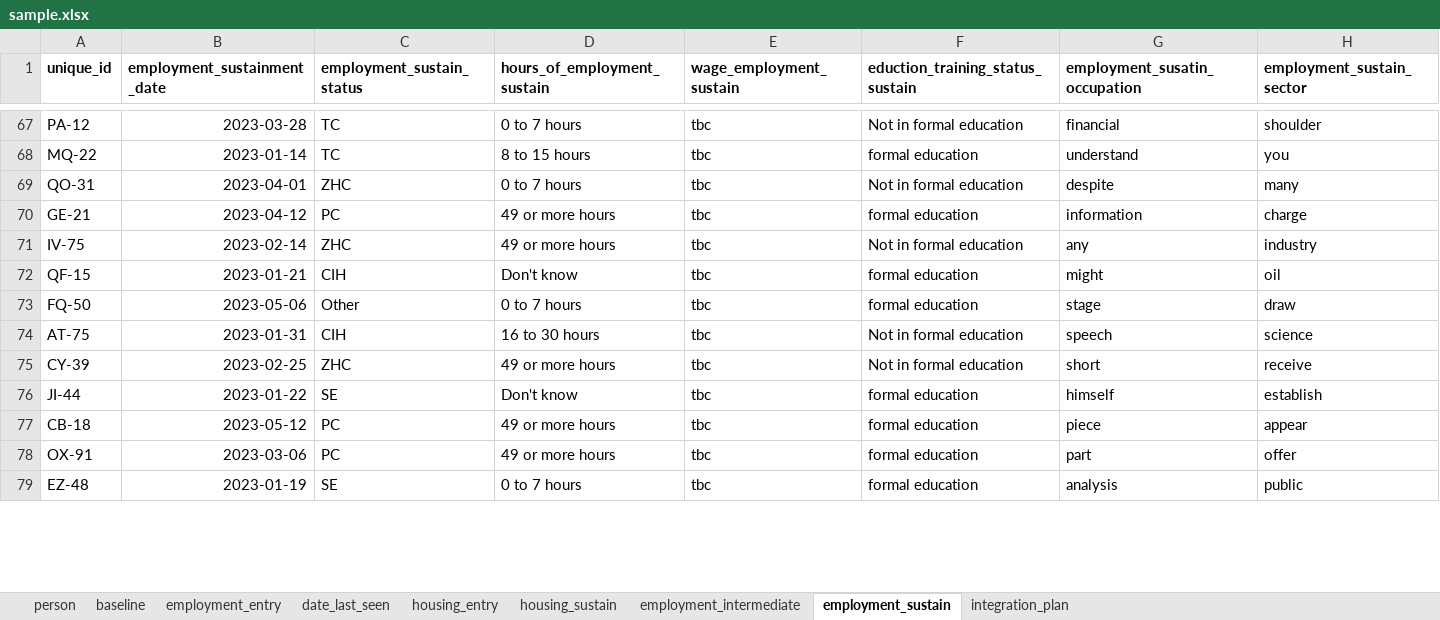
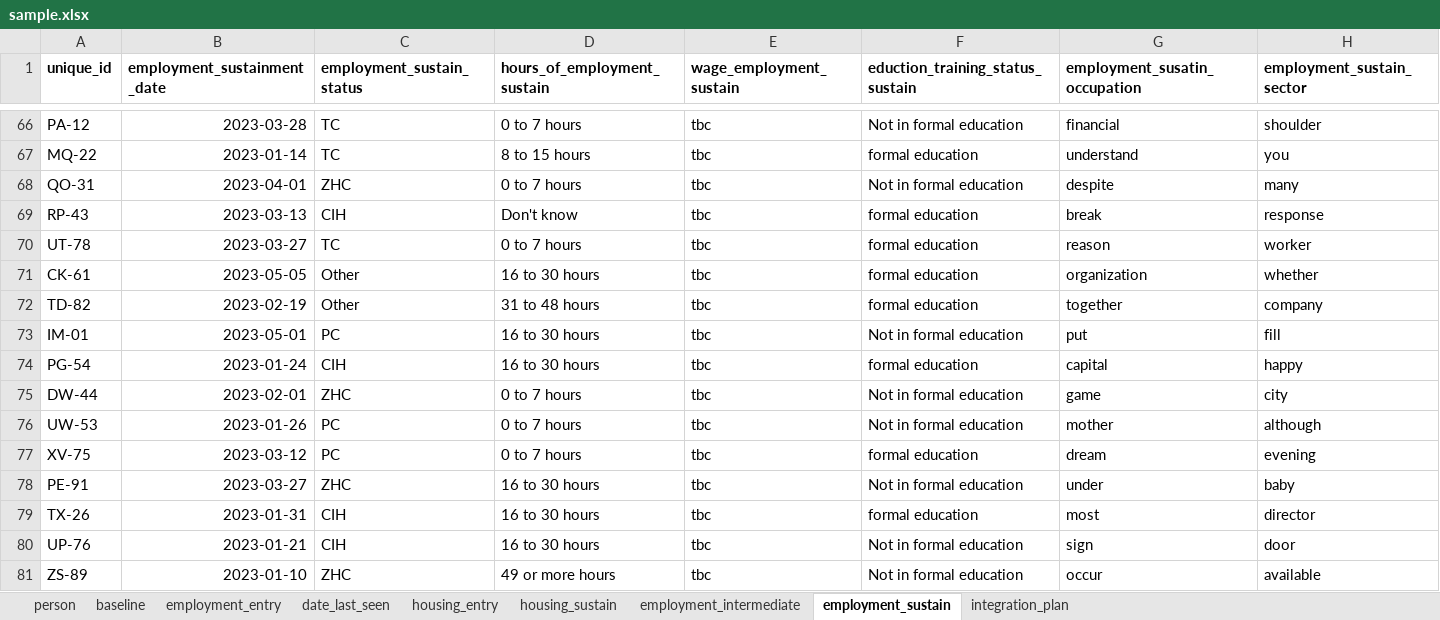
Before and after one commit to SocialFinanceDigitalLabs/RTOF-specification, an Excel workbook: assets/spec/samples/sample.xlsx, sheet employment_sustain, drawn as a sheet; only a part is shown, gaps mark what is left out; values as stored, in another font and other column widths than the file's, no borders; removed rows and columns are numbered as before the commit, all else as after; the diff covers the shown part only; the diff names each change by its address in the sheet, - before the commit and + after, or states it on an @@ line.

```diff
--- a/assets/spec/samples/sample.xlsx (sheet employment_sustain)
+++ b/assets/spec/samples/sample.xlsx (sheet employment_sustain)
-row 70: GE-21 | 2023-04-12 | PC | 49 or more hours | tbc | formal education | information | charge
-row 71: IV-75 | 2023-02-14 | ZHC | 49 or more hours | tbc | Not in formal education | any | industry
-A69 (unique_id): QF-15
+A69 (unique_id): RP-43
-B69 (employment_sustainment_date): 2023-01-21
+B69 (employment_sustainment_date): 2023-03-13
-G69 (employment_susatin_occupation): might
+G69 (employment_susatin_occupation): break
-H69 (employment_sustain_sector): oil
+H69 (employment_sustain_sector): response
+row 70: UT-78 | 2023-03-27 | TC | 0 to 7 hours | tbc | formal education | reason | worker
-A71 (unique_id): FQ-50
+A71 (unique_id): CK-61
-B71 (employment_sustainment_date): 2023-05-06
+B71 (employment_sustainment_date): 2023-05-05
-D71 (hours_of_employment_sustain): 0 to 7 hours
+D71 (hours_of_employment_sustain): 16 to 30 hours
-G71 (employment_susatin_occupation): stage
+G71 (employment_susatin_occupation): organization
-H71 (employment_sustain_sector): draw
+H71 (employment_sustain_sector): whether
+row 72: TD-82 | 2023-02-19 | Other | 31 to 48 hours | tbc | formal education | together | company
+row 73: IM-01 | 2023-05-01 | PC | 16 to 30 hours | tbc | Not in formal education | put | fill
+row 74: PG-54 | 2023-01-24 | CIH | 16 to 30 hours | tbc | formal education | capital | happy
+row 75: DW-44 | 2023-02-01 | ZHC | 0 to 7 hours | tbc | Not in formal education | game | city
+row 76: UW-53 | 2023-01-26 | PC | 0 to 7 hours | tbc | Not in formal education | mother | although
+row 77: XV-75 | 2023-03-12 | PC | 0 to 7 hours | tbc | formal education | dream | evening
+row 78: PE-91 | 2023-03-27 | ZHC | 16 to 30 hours | tbc | Not in formal education | under | baby
-A79 (unique_id): AT-75
+A79 (unique_id): TX-26
-F79 (eduction_training_status_sustain): Not in formal education
+F79 (eduction_training_status_sustain): formal education
-G79 (employment_susatin_occupation): speech
+G79 (employment_susatin_occupation): most
-H79 (employment_sustain_sector): science
+H79 (employment_sustain_sector): director
+row 80: UP-76 | 2023-01-21 | CIH | 16 to 30 hours | tbc | Not in formal education | sign | door
-A81 (unique_id): CY-39
+A81 (unique_id): ZS-89
-B81 (employment_sustainment_date): 2023-02-25
+B81 (employment_sustainment_date): 2023-01-10
-G81 (employment_susatin_occupation): short
+G81 (employment_susatin_occupation): occur
-H81 (employment_sustain_sector): receive
+H81 (employment_sustain_sector): available
-row 76: JI-44 | 2023-01-22 | SE | Don't know | tbc | formal education | himself | establish
-row 77: CB-18 | 2023-05-12 | PC | 49 or more hours | tbc | formal education | piece | appear
-row 78: OX-91 | 2023-03-06 | PC | 49 or more hours | tbc | formal education | part | offer
-row 79: EZ-48 | 2023-01-19 | SE | 0 to 7 hours | tbc | formal education | analysis | public
```
Also changed, not shown: 34 added rows, 34 removed rows and 64 edited cells elsewhere in this sheet, sheet baseline, sheet employment_entry, sheet person, sheet integration_plan, sheet employment_intermediate, sheet housing_entry, 2 more sheets, assets/spec/specification-dimensions.xlsx, assets/spec/specification-records.xlsx, 13 other files.
